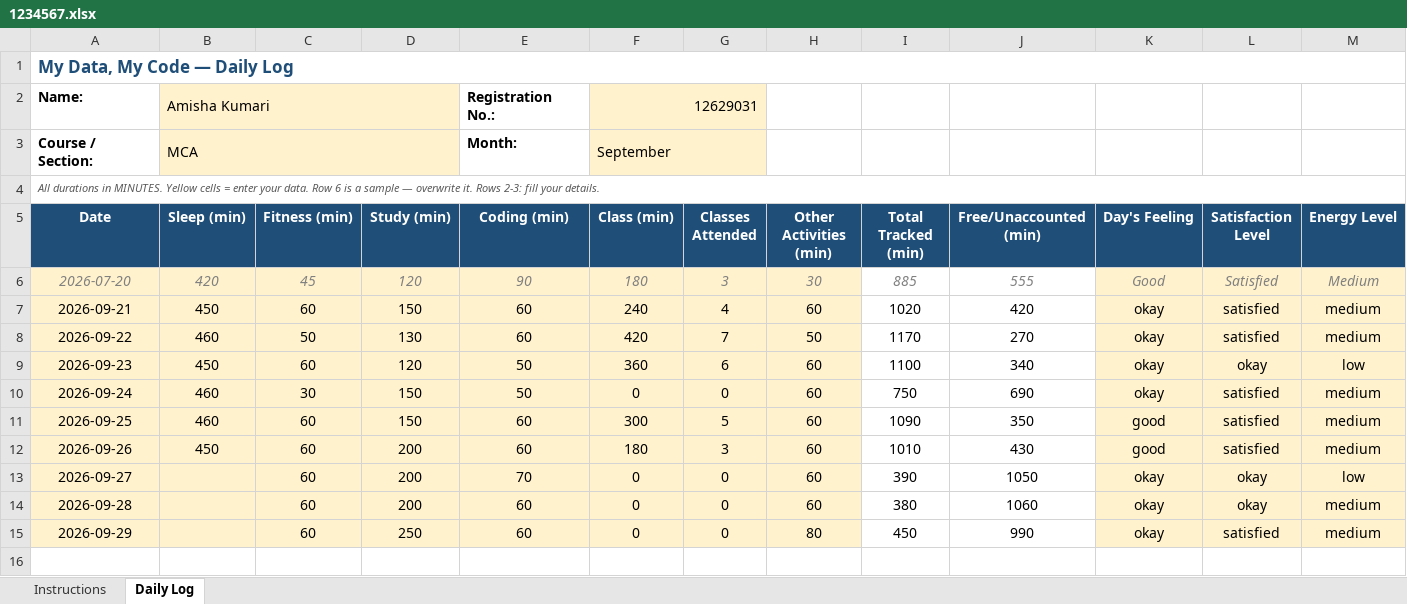
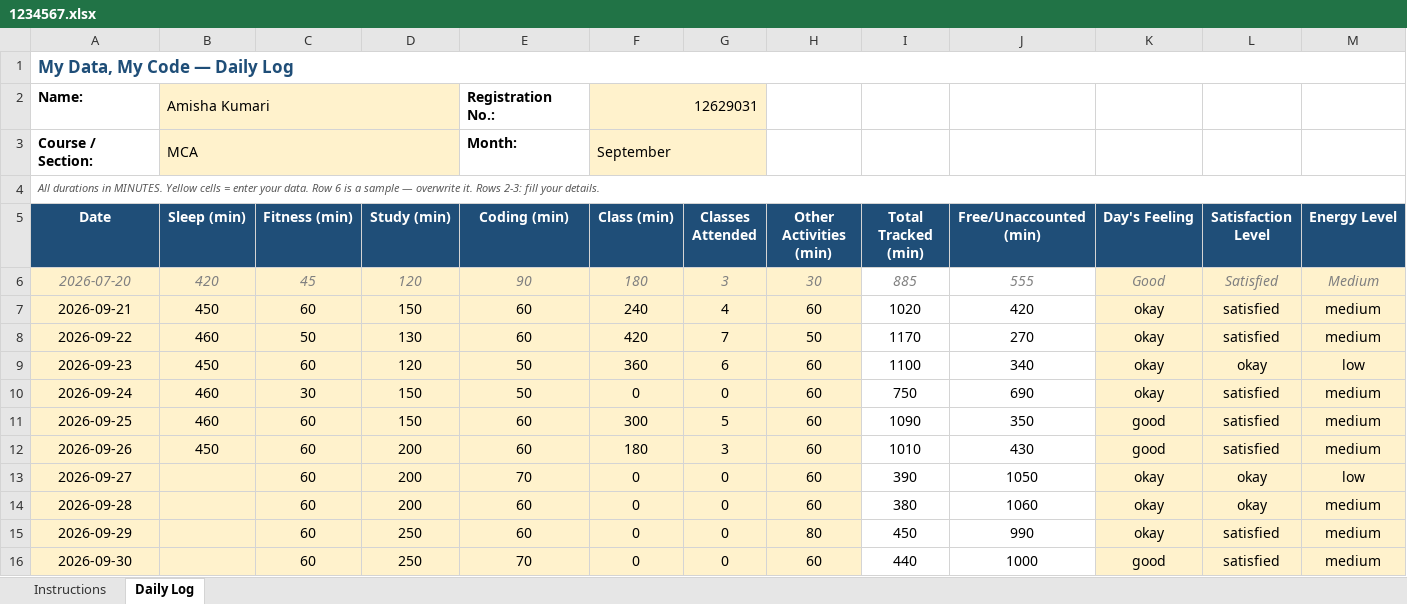
Before and after one commit to amisha-negi-dev/CAP776, an Excel workbook: 1234567.xlsx, sheet Daily Log, drawn as a sheet; only a part is shown; values as stored, in another font and other column widths than the file's, no borders; conditional formats not drawn; rows hold the shown columns only; the diff names each change by its address in the sheet, - before the commit and + after, or states it on an @@ line.

Commit message:
Update daily activity

```diff
--- a/1234567.xlsx (sheet Daily Log)
+++ b/1234567.xlsx (sheet Daily Log)
+row 16: 2026-09-30 |  | 60 | 250 | 70 | 0 | 0 | 60 | 440 | 1000 | good | satisfied | medium
```
